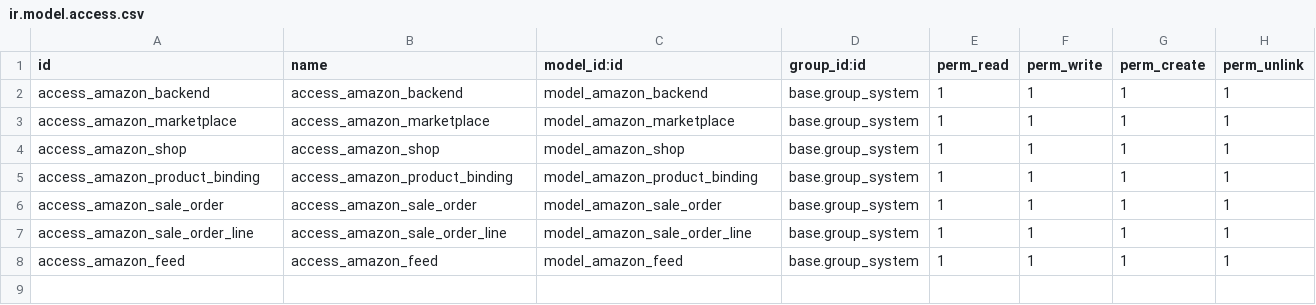
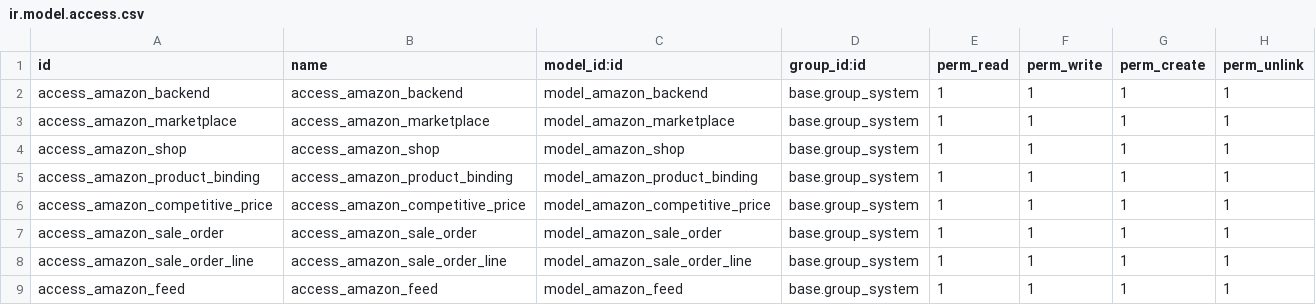
Before and after one commit to OCA/connector, a CSV file: connector_amazon_spapi/security/ir.model.access.csv, drawn as a sheet; the diff names each change by its address in the sheet, - before the commit and + after, or states it on an @@ line.

```diff
--- a/connector_amazon_spapi/security/ir.model.access.csv
+++ b/connector_amazon_spapi/security/ir.model.access.csv
+row 6: access_amazon_competitive_price | access_amazon_competitive_price | model_amazon_competitive_price | base.group_system | 1 | 1 | 1 | 1
```
Also changed, not shown: 13 other files.
